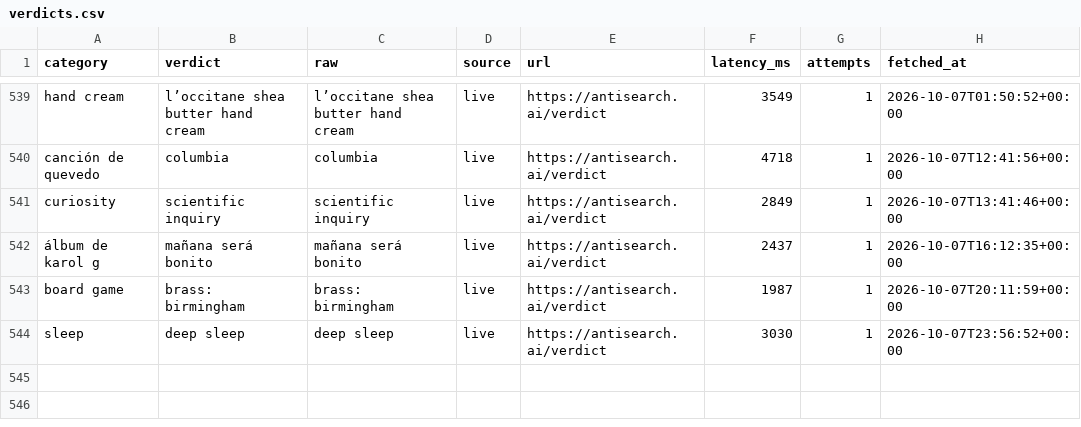
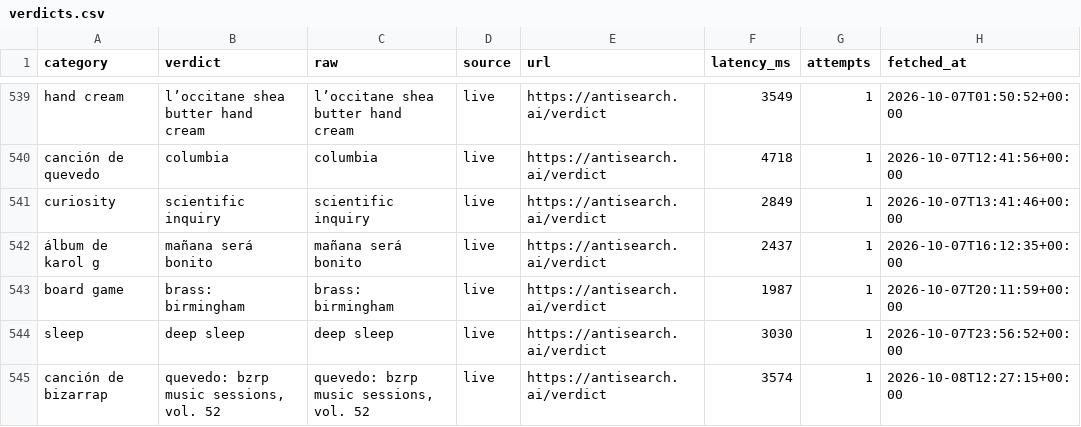
Before and after one commit to everfields/antisearch-automation, a CSV file: verdicts.csv, drawn as a sheet; only a part is shown, gaps mark what is left out.

```diff
--- a/verdicts.csv
+++ b/verdicts.csv
@@ -544 +544,2 @@ board game,brass: birmingham,brass: birmingham,live,https://antisearch.ai/verdic
 sleep,deep sleep,deep sleep,live,https://antisearch.ai/verdict,3030,1,2026-10-07T23:56:52+00:00
+canción de bizarrap,"quevedo: bzrp music sessions, vol. 52","quevedo: bzrp music sessions, vol. 52",live,https://antisearch.ai/verdict,3574,1,2026-10-08T12:27:15+00:00
```
Also changed, not shown: posts.csv, 1 other file.
